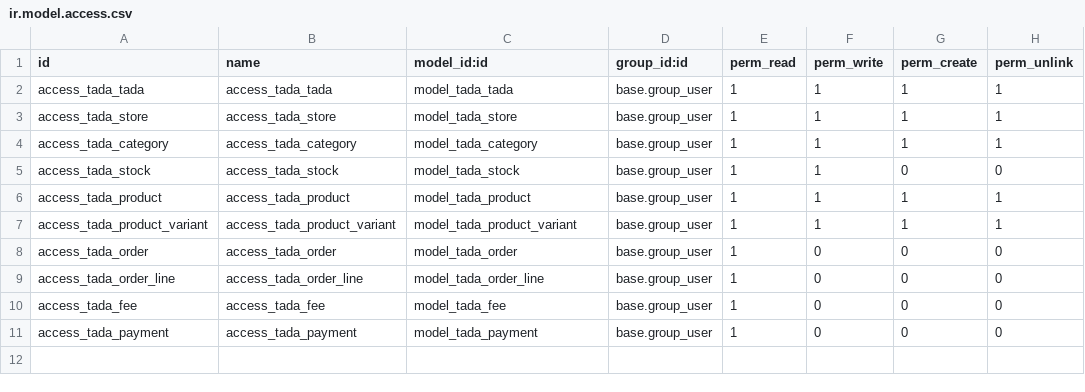
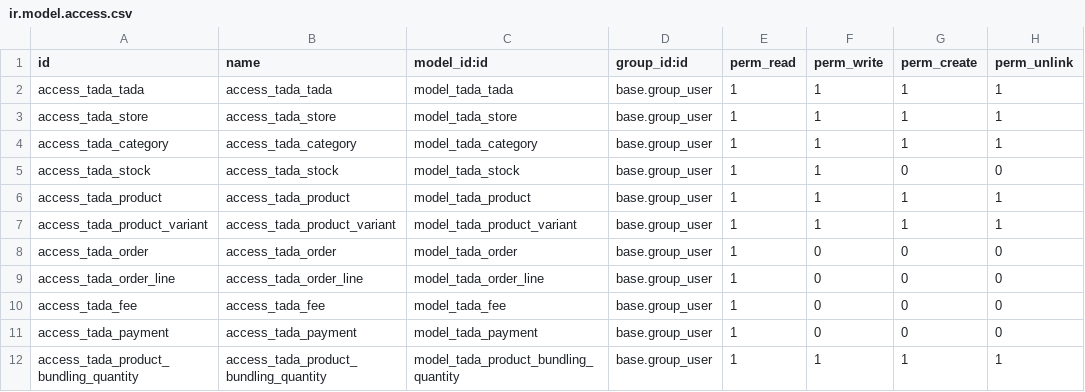
Before and after one commit to javaraid/javaraodoo, a CSV file: tada/security/ir.model.access.csv, drawn as a sheet; the diff names each change by its address in the sheet, - before the commit and + after, or states it on an @@ line.

Commit message:
[IMP] tada: create sale order from tada order

```diff
--- a/tada/security/ir.model.access.csv
+++ b/tada/security/ir.model.access.csv
+row 12: access_tada_product_bundling_quantity | access_tada_product_bundling_quantity | model_tada_product_bundling_quantity | base.group_user | 1 | 1 | 1 | 1
```
Also changed, not shown: 10 other files.
